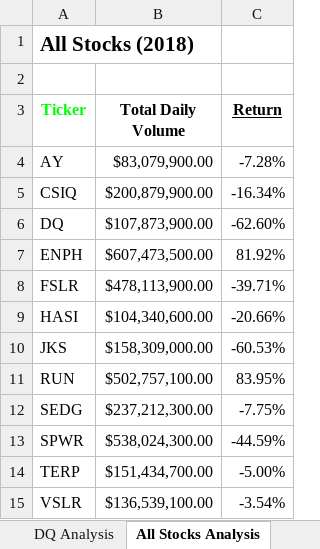
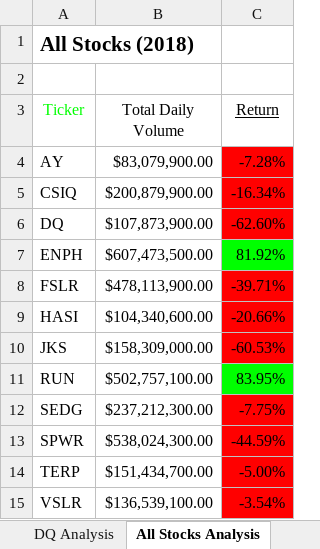
Before and after one commit to CPotts82/Stock-Analysis, an Excel workbook: green_stocks xlsm.xlsm, sheet All Stocks Analysis, drawn as a sheet; values as stored, in another font and other column widths than the file's, no borders; the diff names each change by its address in the sheet, - before the commit and + after, or states it on an @@ line.

Commit message:
Color Code Return

```diff
--- a/green_stocks xlsm.xlsm (sheet All Stocks Analysis)
+++ b/green_stocks xlsm.xlsm (sheet All Stocks Analysis)
-A3:C3 bold: on
+A3:C3 bold: off
-C4:C6 fill: none
+C4:C6 fill: #FF0000
-C7 fill: none
+C7 fill: #00FF00
-C8:C10 fill: none
+C8:C10 fill: #FF0000
-C11 fill: none
+C11 fill: #00FF00
-C12:C15 fill: none
+C12:C15 fill: #FF0000
```
